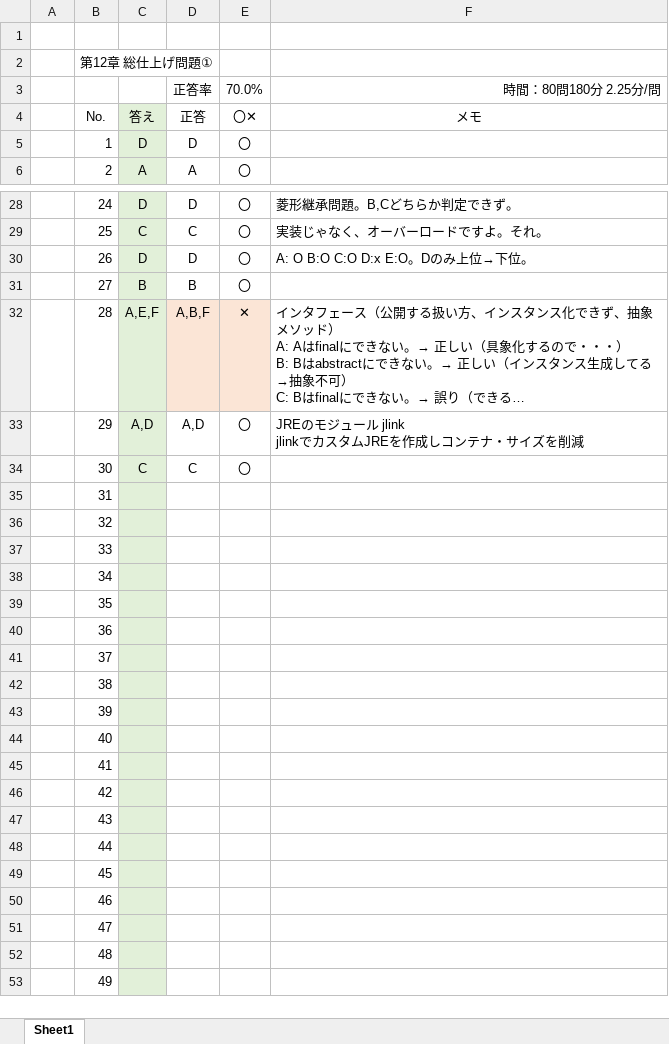
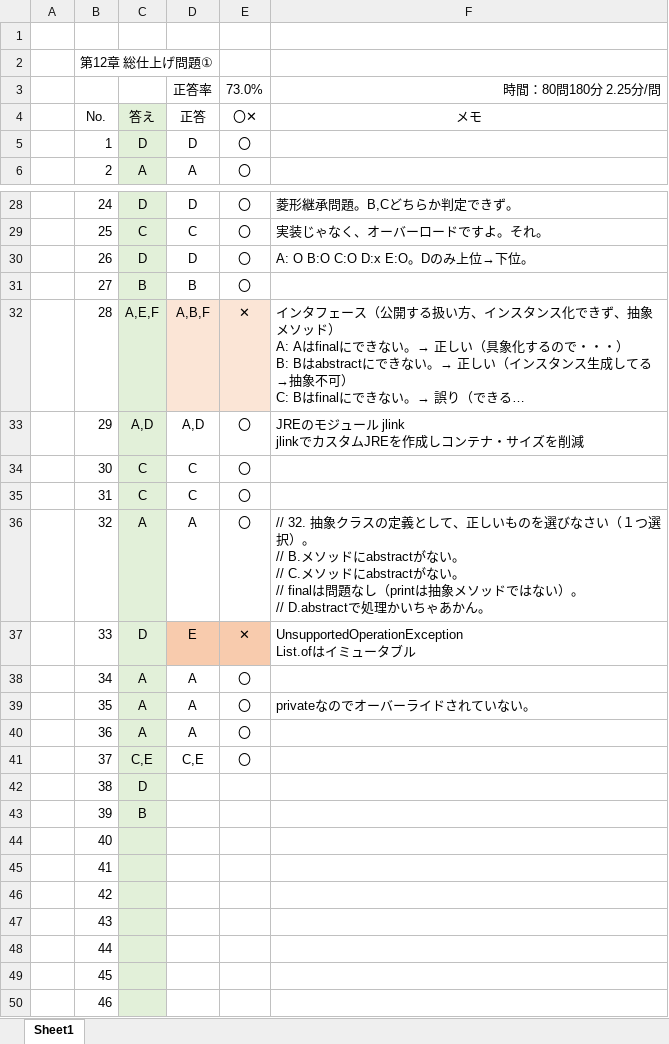
Before and after one commit to HidekatsuYamamoto/Practice_Java, an Excel workbook: Chapter.12/Practice_Java.xlsx, sheet Sheet1, drawn as a sheet; only a part is shown, gaps mark what is left out; the shorter side is filled out with more unchanged rows; long unchanged cells end in …; values as stored, in another font and other column widths than the file's, no borders; conditional formats not drawn; ↵ is a line break in a cell; the diff names each change by its address in the sheet, - before the commit and + after, or states it on an @@ line.

```diff
--- a/Chapter.12/Practice_Java.xlsx (sheet Sheet1)
+++ b/Chapter.12/Practice_Java.xlsx (sheet Sheet1)
-E3: 70.0%
+E3: 73.0%
-C35: (empty)
+C35: C
-D35: (empty)
+D35: C
-E35:E36: (empty)
+E35:E36: 〇
-C36: (empty)
+C36: A
-D36: (empty)
+D36: A
-F36: (empty)
+F36: // 32. 抽象クラスの定義として、正しいものを選びなさい（１つ選択）。 ↵ // B.メソッドにabstractがない。 ↵ // C.メソッドにabstractがない。 ↵ // finalは問題なし（printは抽象メソッドではない）。 ↵ // D.abstractで処理かいちゃあかん。
-C37: (empty)
+C37: D
-D37: (empty)
+D37: E
-D37:E37 fill: none
+D37:E37 fill: #F8CBAD
-E37: (empty)
+E37: ✕
-F37: (empty)
+F37: UnsupportedOperationException ↵ List.ofはイミュータブル
-C38:C40: (empty)
+C38:C40: A
-D38:D40: (empty)
+D38:D40: A
-E38:E41: (empty)
+E38:E41: 〇
-F39: (empty)
+F39: privateなのでオーバーライドされていない。
-C41: (empty)
+C41: C,E
-D41: (empty)
+D41: C,E
-C42: (empty)
+C42: D
-C43: (empty)
+C43: B
```
Also changed, not shown: 15 other files.
